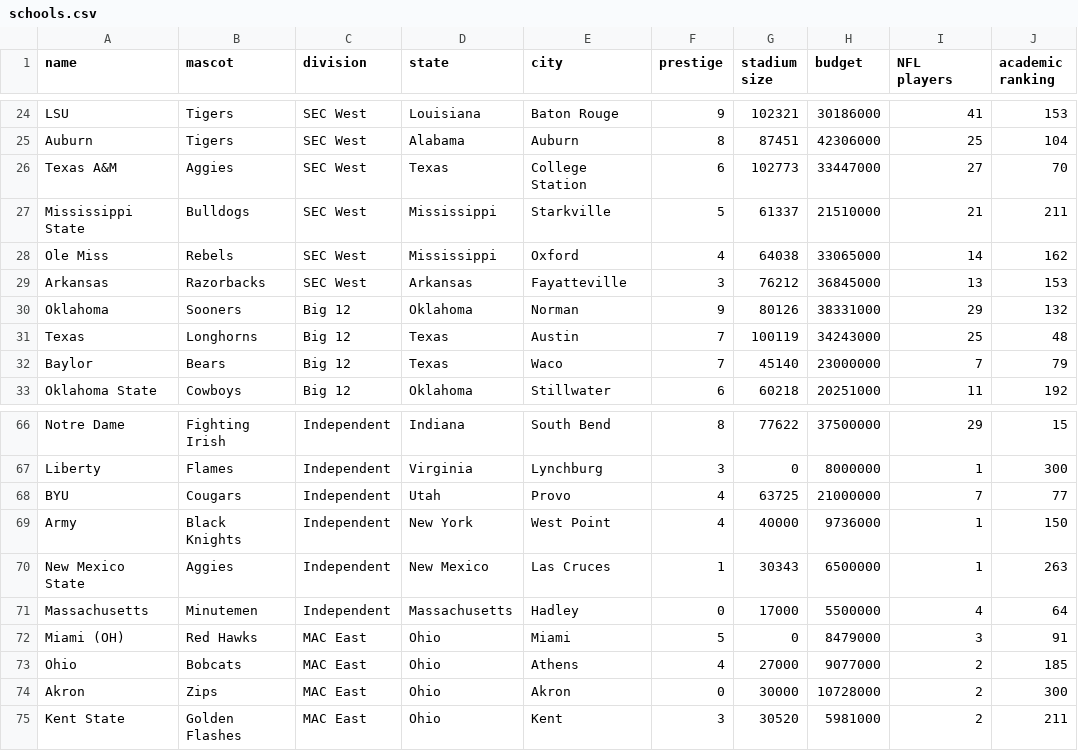
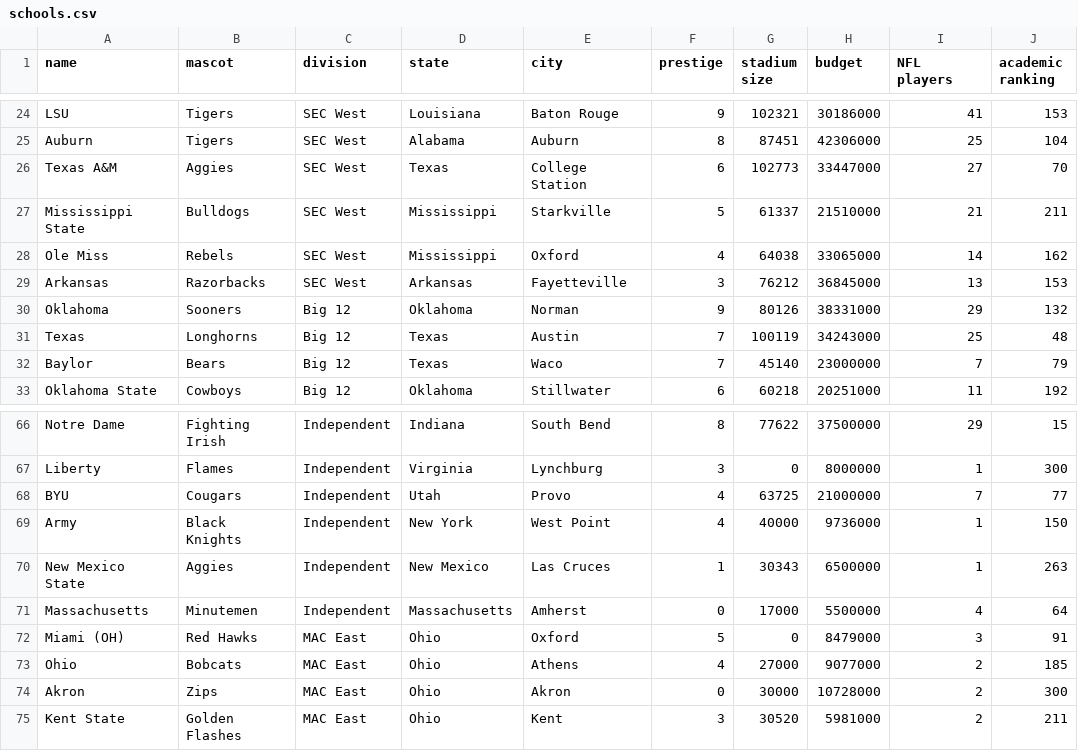
Before and after one commit to JoelRummel/CFB-Simulator, a CSV file: data/schools.csv, drawn as a sheet; only a part is shown, gaps mark what is left out; the diff covers the shown part only.

```diff
--- a/data/schools.csv
+++ b/data/schools.csv
@@ -28,3 +28,3 @@ Mississippi State,Bulldogs,SEC West,Mississippi,Starkville,5,61337,21510000,21,2
 Ole Miss,Rebels,SEC West,Mississippi,Oxford,4,64038,33065000,14,162
-Arkansas,Razorbacks,SEC West,Arkansas,Fayatteville,3,76212,36845000,13,153
+Arkansas,Razorbacks,SEC West,Arkansas,Fayetteville,3,76212,36845000,13,153
 Oklahoma,Sooners,Big 12,Oklahoma,Norman,9,80126,38331000,29,132
@@ -70,4 +70,4 @@ Army,Black Knights,Independent,New York,West Point,4,40000,9736000,1,150
 New Mexico State,Aggies,Independent,New Mexico,Las Cruces,1,30343,6500000,1,263
-Massachusetts,Minutemen,Independent,Massachusetts,Hadley,0,17000,5500000,4,64
-Miami (OH),Red Hawks,MAC East,Ohio,Miami,5,0,8479000,3,91
+Massachusetts,Minutemen,Independent,Massachusetts,Amherst,0,17000,5500000,4,64
+Miami (OH),Red Hawks,MAC East,Ohio,Oxford,5,0,8479000,3,91
 Ohio,Bobcats,MAC East,Ohio,Athens,4,27000,9077000,2,185
```
Also changed, not shown: 27 edited cells elsewhere in this file.
